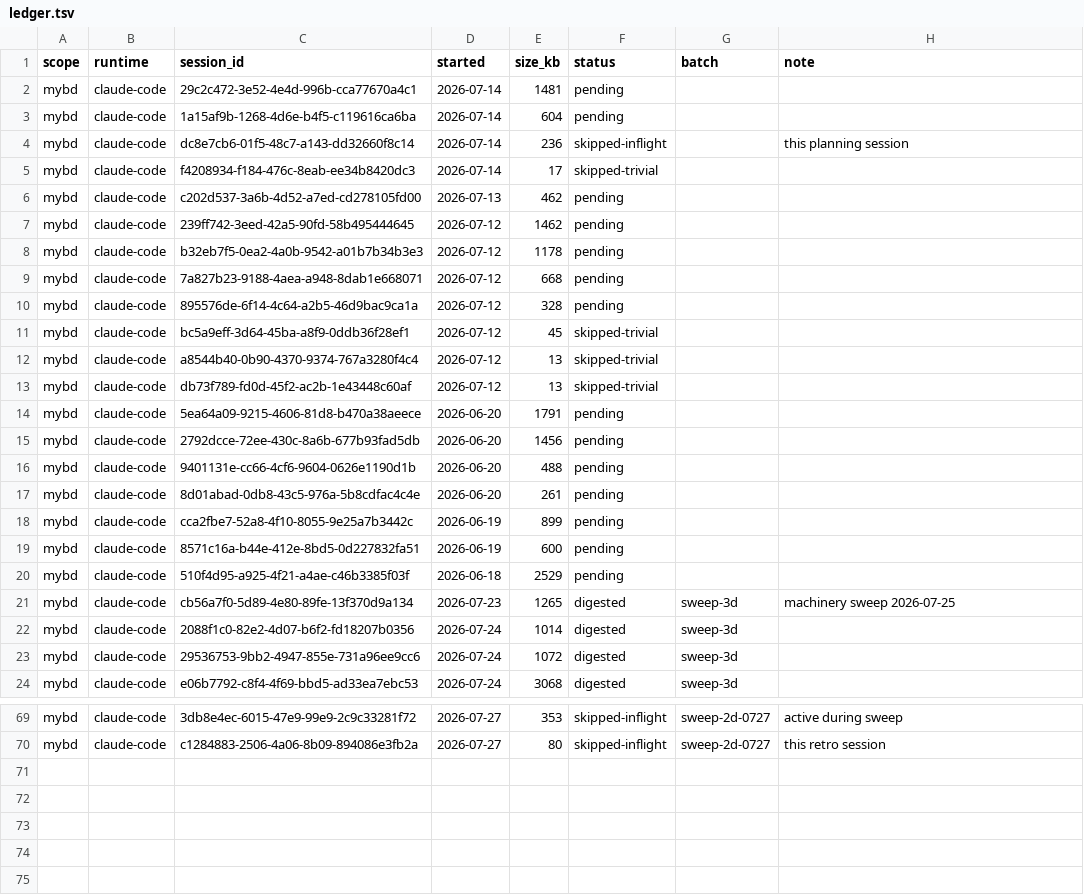
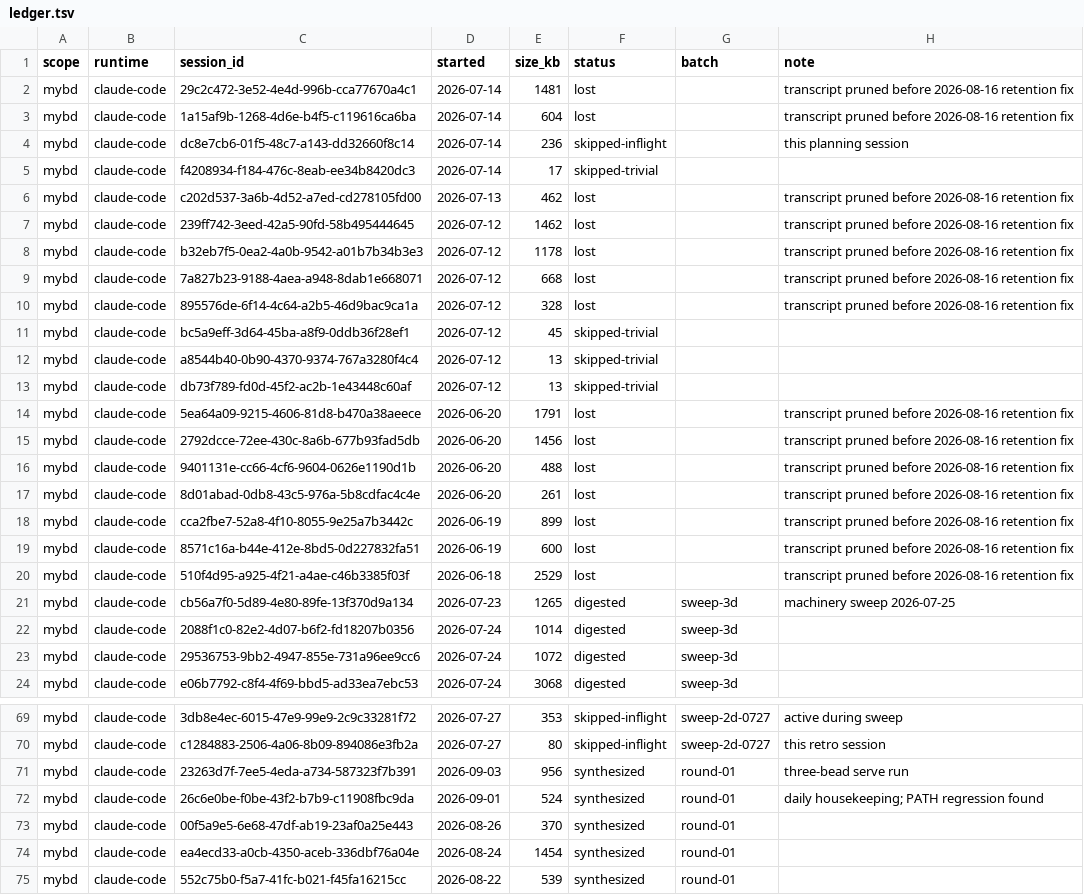
Before and after one commit to maphew/mybd, a TSV file: retro/ledger.tsv, drawn as a sheet; only a part is shown, gaps mark what is left out.

```diff
--- a/retro/ledger.tsv
+++ b/retro/ledger.tsv
@@ -1,11 +1,11 @@
 scope	runtime	session_id	started	size_kb	status	batch	note
-mybd	claude-code	29c2c472-3e52-4e4d-996b-cca77670a4c1	2026-07-14	1481	pending		
-mybd	claude-code	1a15af9b-1268-4d6e-b4f5-c119616ca6ba	2026-07-14	604	pending		
+mybd	claude-code	29c2c472-3e52-4e4d-996b-cca77670a4c1	2026-07-14	1481	lost		transcript pruned before 2026-08-16 retention fix
+mybd	claude-code	1a15af9b-1268-4d6e-b4f5-c119616ca6ba	2026-07-14	604	lost		transcript pruned before 2026-08-16 retention fix
 mybd	claude-code	dc8e7cb6-01f5-48c7-a143-dd32660f8c14	2026-07-14	236	skipped-inflight		this planning session
 mybd	claude-code	f4208934-f184-476c-8eab-ee34b8420dc3	2026-07-14	17	skipped-trivial		
-mybd	claude-code	c202d537-3a6b-4d52-a7ed-cd278105fd00	2026-07-13	462	pending		
-mybd	claude-code	239ff742-3eed-42a5-90fd-58b495444645	2026-07-12	1462	pending		
-mybd	claude-code	b32eb7f5-0ea2-4a0b-9542-a01b7b34b3e3	2026-07-12	1178	pending		
-mybd	claude-code	7a827b23-9188-4aea-a948-8dab1e668071	2026-07-12	668	pending		
-mybd	claude-code	895576de-6f14-4c64-a2b5-46d9bac9ca1a	2026-07-12	328	pending		
+mybd	claude-code	c202d537-3a6b-4d52-a7ed-cd278105fd00	2026-07-13	462	lost		transcript pruned before 2026-08-16 retention fix
+mybd	claude-code	239ff742-3eed-42a5-90fd-58b495444645	2026-07-12	1462	lost		transcript pruned before 2026-08-16 retention fix
+mybd	claude-code	b32eb7f5-0ea2-4a0b-9542-a01b7b34b3e3	2026-07-12	1178	lost		transcript pruned before 2026-08-16 retention fix
+mybd	claude-code	7a827b23-9188-4aea-a948-8dab1e668071	2026-07-12	668	lost		transcript pruned before 2026-08-16 retention fix
+mybd	claude-code	895576de-6f14-4c64-a2b5-46d9bac9ca1a	2026-07-12	328	lost		transcript pruned before 2026-08-16 retention fix
 mybd	claude-code	bc5a9eff-3d64-45ba-a8f9-0ddb36f28ef1	2026-07-12	45	skipped-trivial		
@@ -13,9 +13,9 @@ mybd	claude-code	a8544b40-0b90-4370-9374-767a3280f4c4	2026-07-12	13	skipped-triv
 mybd	claude-code	db73f789-fd0d-45f2-ac2b-1e43448c60af	2026-07-12	13	skipped-trivial		
-mybd	claude-code	5ea64a09-9215-4606-81d8-b470a38aeece	2026-06-20	1791	pending		
-mybd	claude-code	2792dcce-72ee-430c-8a6b-677b93fad5db	2026-06-20	1456	pending		
-mybd	claude-code	9401131e-cc66-4cf6-9604-0626e1190d1b	2026-06-20	488	pending		
-mybd	claude-code	8d01abad-0db8-43c5-976a-5b8cdfac4c4e	2026-06-20	261	pending		
-mybd	claude-code	cca2fbe7-52a8-4f10-8055-9e25a7b3442c	2026-06-19	899	pending		
-mybd	claude-code	8571c16a-b44e-412e-8bd5-0d227832fa51	2026-06-19	600	pending		
-mybd	claude-code	510f4d95-a925-4f21-a4ae-c46b3385f03f	2026-06-18	2529	pending		
+mybd	claude-code	5ea64a09-9215-4606-81d8-b470a38aeece	2026-06-20	1791	lost		transcript pruned before 2026-08-16 retention fix
+mybd	claude-code	2792dcce-72ee-430c-8a6b-677b93fad5db	2026-06-20	1456	lost		transcript pruned before 2026-08-16 retention fix
+mybd	claude-code	9401131e-cc66-4cf6-9604-0626e1190d1b	2026-06-20	488	lost		transcript pruned before 2026-08-16 retention fix
+mybd	claude-code	8d01abad-0db8-43c5-976a-5b8cdfac4c4e	2026-06-20	261	lost		transcript pruned before 2026-08-16 retention fix
+mybd	claude-code	cca2fbe7-52a8-4f10-8055-9e25a7b3442c	2026-06-19	899	lost		transcript pruned before 2026-08-16 retention fix
+mybd	claude-code	8571c16a-b44e-412e-8bd5-0d227832fa51	2026-06-19	600	lost		transcript pruned before 2026-08-16 retention fix
+mybd	claude-code	510f4d95-a925-4f21-a4ae-c46b3385f03f	2026-06-18	2529	lost		transcript pruned before 2026-08-16 retention fix
 mybd	claude-code	cb56a7f0-5d89-4e80-89fe-13f370d9a134	2026-07-23	1265	digested	sweep-3d	machinery sweep 2026-07-25
@@ -70 +70,6 @@ mybd	claude-code	3db8e4ec-6015-47e9-99e9-2c9c33281f72	2026-07-27	353	skipped-inf
 mybd	claude-code	c1284883-2506-4a06-8b09-894086e3fb2a	2026-07-27	80	skipped-inflight	sweep-2d-0727	this retro session
+mybd	claude-code	23263d7f-7ee5-4eda-a734-587323f7b391	2026-09-03	956	synthesized	round-01	three-bead serve run
+mybd	claude-code	26c6e0be-f0be-43f2-b7b9-c11908fbc9da	2026-09-01	524	synthesized	round-01	daily housekeeping; PATH regression found
+mybd	claude-code	00f5a9e5-6e68-47df-ab19-23af0a25e443	2026-08-26	370	synthesized	round-01	
+mybd	claude-code	ea4ecd33-a0cb-4350-aceb-336dbf76a04e	2026-08-24	1454	synthesized	round-01	
+mybd	claude-code	552c75b0-f5a7-41fc-b021-f45fa16215cc	2026-08-22	539	synthesized	round-01	
```
Also changed, not shown: 3 other files.
